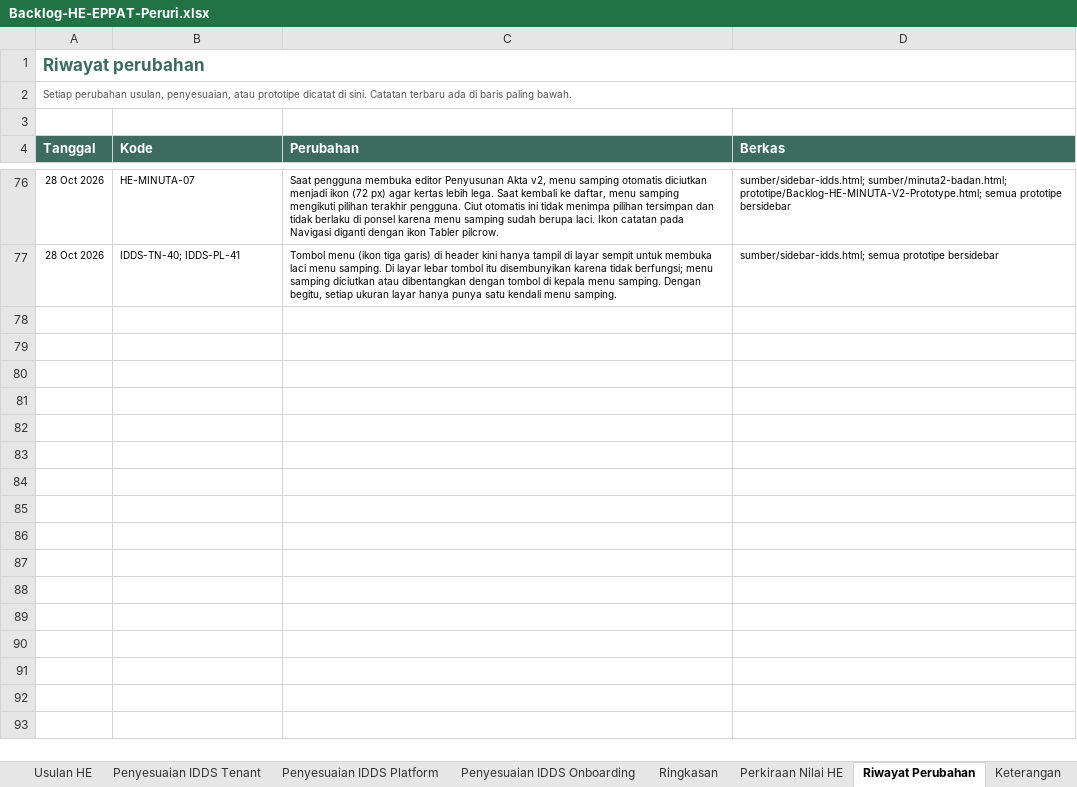
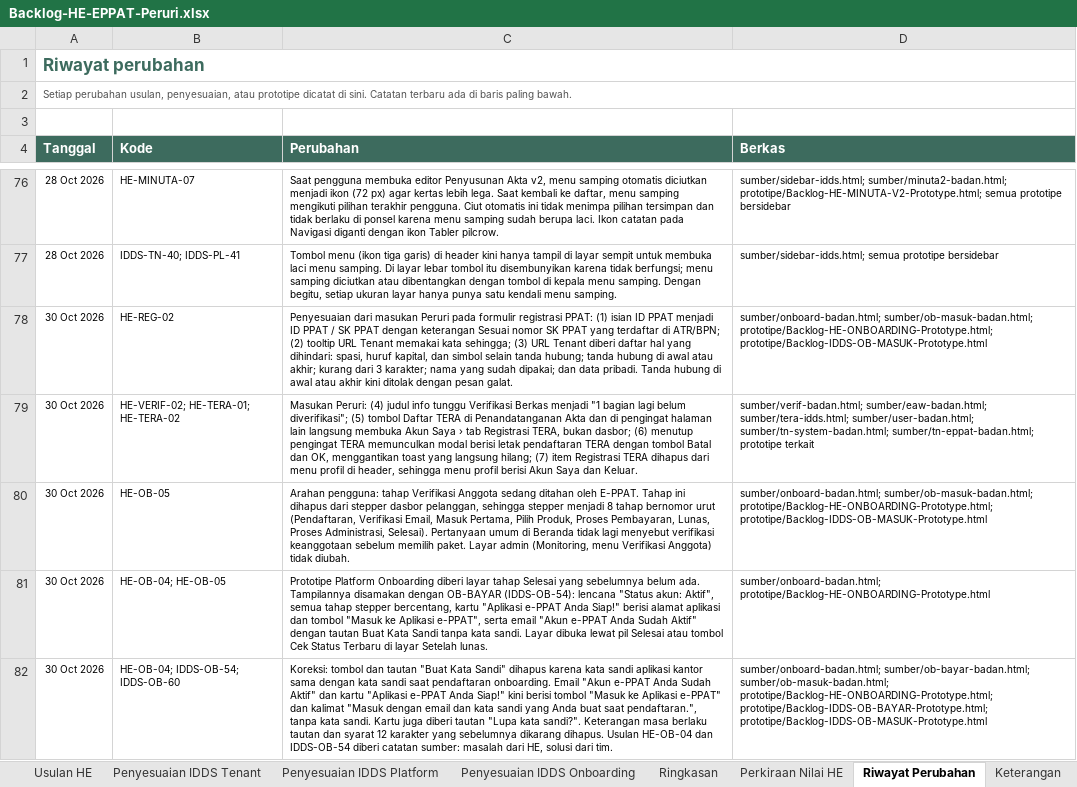
Before and after one commit to yogi-alt/HE-EPPAT-Backlog, an Excel workbook: Backlog-HE-EPPAT-Peruri.xlsx, sheet Riwayat Perubahan, drawn as a sheet; only a part is shown, gaps mark what is left out; values as stored, in another font and other column widths than the file's, no borders; the diff names each change by its address in the sheet, - before the commit and + after, or states it on an @@ line.

```diff
--- a/Backlog-HE-EPPAT-Peruri.xlsx (sheet Riwayat Perubahan)
+++ b/Backlog-HE-EPPAT-Peruri.xlsx (sheet Riwayat Perubahan)
+row 78: 30 Oct 2026 | HE-REG-02 | Penyesuaian dari masukan Peruri pada formulir registrasi PPAT: (1) isian ID PPAT menjadi ID PPAT / SK PPAT dengan keterangan Sesuai nomor SK PPAT yang terdaftar di ATR/BPN; (2) tooltip URL Tenant memakai kata sehingga; (3) URL Tenant diberi daftar hal yang dihindari: spasi, huruf kapital, dan simbol selain tanda hubung; tanda hubung di awal atau akhir; kurang dari 3 karakter; nama yang sudah dipakai; dan data pribadi. Tanda hubung di awal atau akhir kini ditolak dengan pesan galat. | sumber/onboard-badan.html; sumber/ob-masuk-badan.html; prototipe/Backlog-HE-ONBOARDING-Prototype.html; prototipe/Backlog-IDDS-OB-MASUK-Prototype.html
+row 79: 30 Oct 2026 | HE-VERIF-02; HE-TERA-01; HE-TERA-02 | Masukan Peruri: (4) judul info tunggu Verifikasi Berkas menjadi "1 bagian lagi belum diverifikasi"; (5) tombol Daftar TERA di Penandatanganan Akta dan di pengingat halaman lain langsung membuka Akun Saya › tab Registrasi TERA, bukan dasbor; (6) menutup pengingat TERA memunculkan modal berisi letak pendaftaran TERA dengan tombol Batal dan OK, menggantikan toast yang langsung hilang; (7) item Registrasi TERA dihapus dari menu profil di header, sehingga menu profil berisi Akun Saya dan Keluar. | sumber/verif-badan.html; sumber/eaw-badan.html; sumber/tera-idds.html; sumber/user-badan.html; sumber/tn-system-badan.html; sumber/tn-eppat-badan.html; prototipe terkait
+row 80: 30 Oct 2026 | HE-OB-05 | Arahan pengguna: tahap Verifikasi Anggota sedang ditahan oleh E-PPAT. Tahap ini dihapus dari stepper dasbor pelanggan, sehingga stepper menjadi 8 tahap bernomor urut (Pendaftaran, Verifikasi Email, Masuk Pertama, Pilih Produk, Proses Pembayaran, Lunas, Proses Administrasi, Selesai). Pertanyaan umum di Beranda tidak lagi menyebut verifikasi keanggotaan sebelum memilih paket. Layar admin (Monitoring, menu Verifikasi Anggota) tidak diubah. | sumber/onboard-badan.html; sumber/ob-masuk-badan.html; prototipe/Backlog-HE-ONBOARDING-Prototype.html; prototipe/Backlog-IDDS-OB-MASUK-Prototype.html
+row 81: 30 Oct 2026 | HE-OB-04; HE-OB-05 | Prototipe Platform Onboarding diberi layar tahap Selesai yang sebelumnya belum ada. Tampilannya disamakan dengan OB-BAYAR (IDDS-OB-54): lencana "Status akun: Aktif", semua tahap stepper bercentang, kartu "Aplikasi e-PPAT Anda Siap!" berisi alamat aplikasi dan tombol "Masuk ke Aplikasi e-PPAT", serta email "Akun e-PPAT Anda Sudah Aktif" dengan tautan Buat Kata Sandi tanpa kata sandi. Layar dibuka lewat pil Selesai atau tombol Cek Status Terbaru di layar Setelah lunas. | sumber/onboard-badan.html; prototipe/Backlog-HE-ONBOARDING-Prototype.html
+row 82: 30 Oct 2026 | HE-OB-04; IDDS-OB-54; IDDS-OB-60 | Koreksi: tombol dan tautan "Buat Kata Sandi" dihapus karena kata sandi aplikasi kantor sama dengan kata sandi saat pendaftaran onboarding. Email "Akun e-PPAT Anda Sudah Aktif" dan kartu "Aplikasi e-PPAT Anda Siap!" kini berisi tombol "Masuk ke Aplikasi e-PPAT" dan kalimat "Masuk dengan email dan kata sandi yang Anda buat saat pendaftaran.", tanpa kata sandi. Kartu juga diberi tautan "Lupa kata sandi?". Keterangan masa berlaku tautan dan syarat 12 karakter yang sebelumnya dikarang dihapus. Usulan HE-OB-04 dan IDDS-OB-54 diberi catatan sumber: masalah dari HE, solusi dari tim. | sumber/onboard-badan.html; sumber/ob-bayar-badan.html; sumber/ob-masuk-badan.html; prototipe/Backlog-HE-ONBOARDING-Prototype.html; prototipe/Backlog-IDDS-OB-BAYAR-Prototype.html; prototipe/Backlog-IDDS-OB-MASUK-Prototype.html
```
Also changed, not shown: sheet Usulan HE, sheet Penyesuaian IDDS Onboarding, 39 other files.
